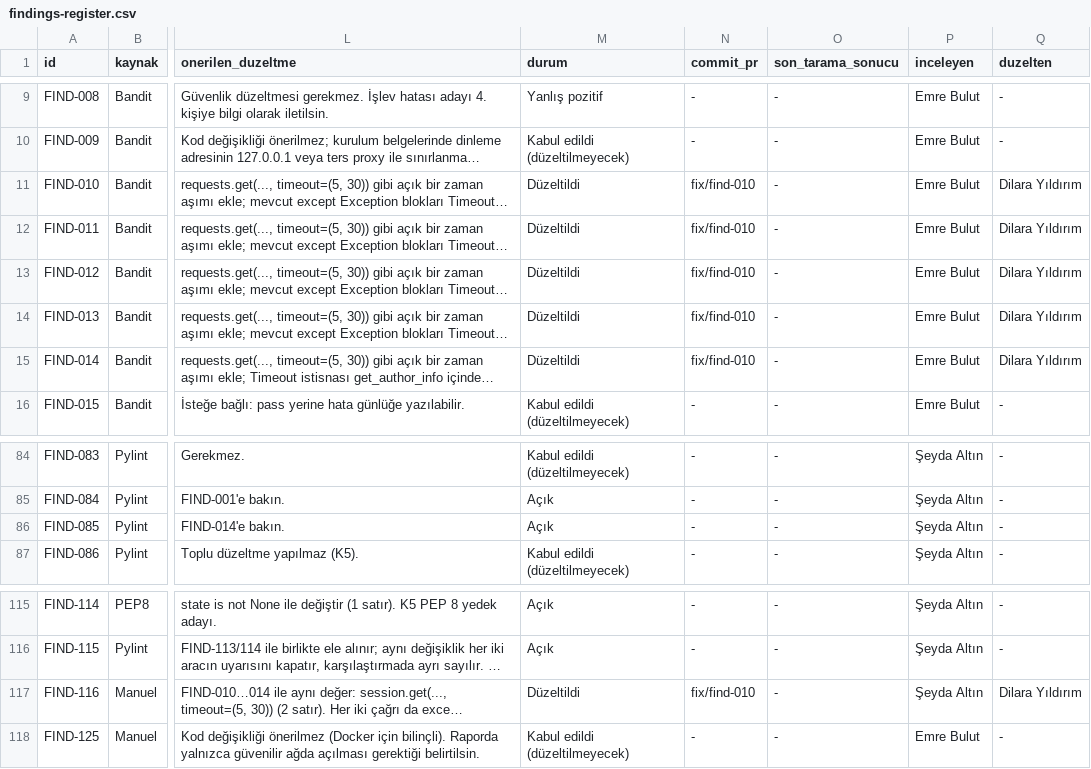
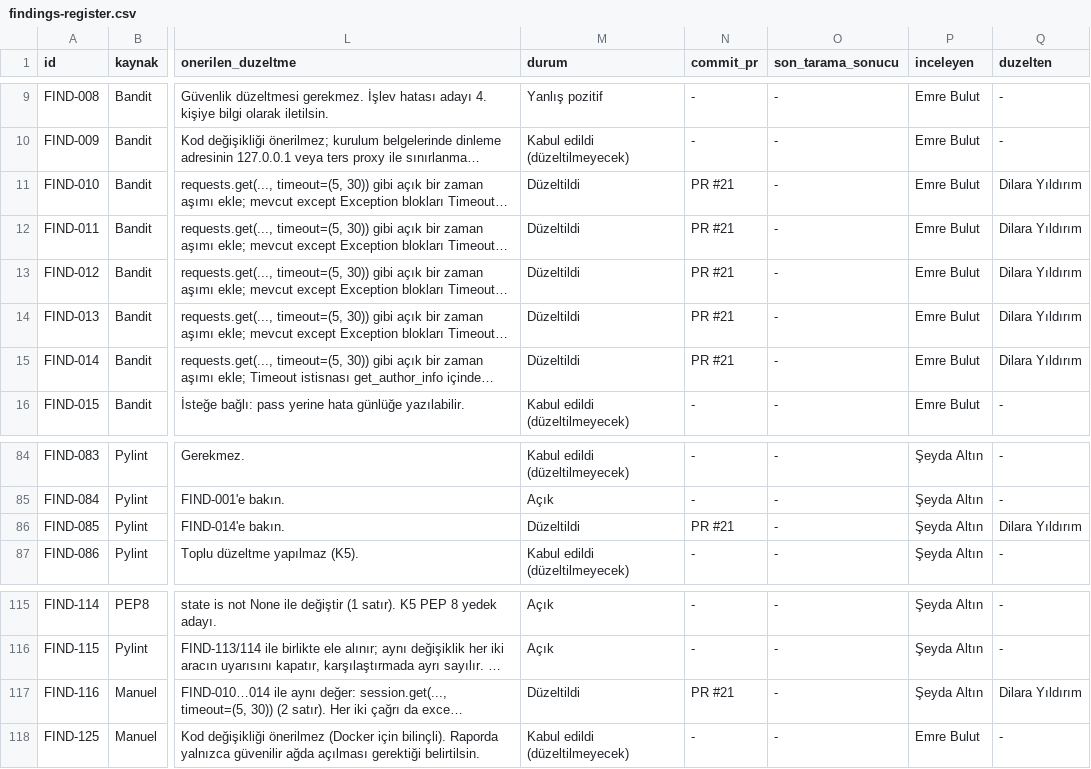
Before and after one commit to sseydaltin/calibre-web, a CSV file: docs/findings-register.csv, drawn as a sheet; only a part is shown, gaps mark what is left out; long unchanged cells end in …; the diff names each change by its address in the sheet, - before the commit and + after, or states it on an @@ line.

```diff
--- a/docs/findings-register.csv
+++ b/docs/findings-register.csv
-N11:N15 (commit_pr): fix/find-010
+N11:N15 (commit_pr): PR #21
-M86 (durum): Açık
+M86 (durum): Düzeltildi
-N86 (commit_pr): -
+N86 (commit_pr): PR #21
-Q86 (duzelten): -
+Q86 (duzelten): Dilara Yıldırım
-N117 (commit_pr): fix/find-010
+N117 (commit_pr): PR #21
```
